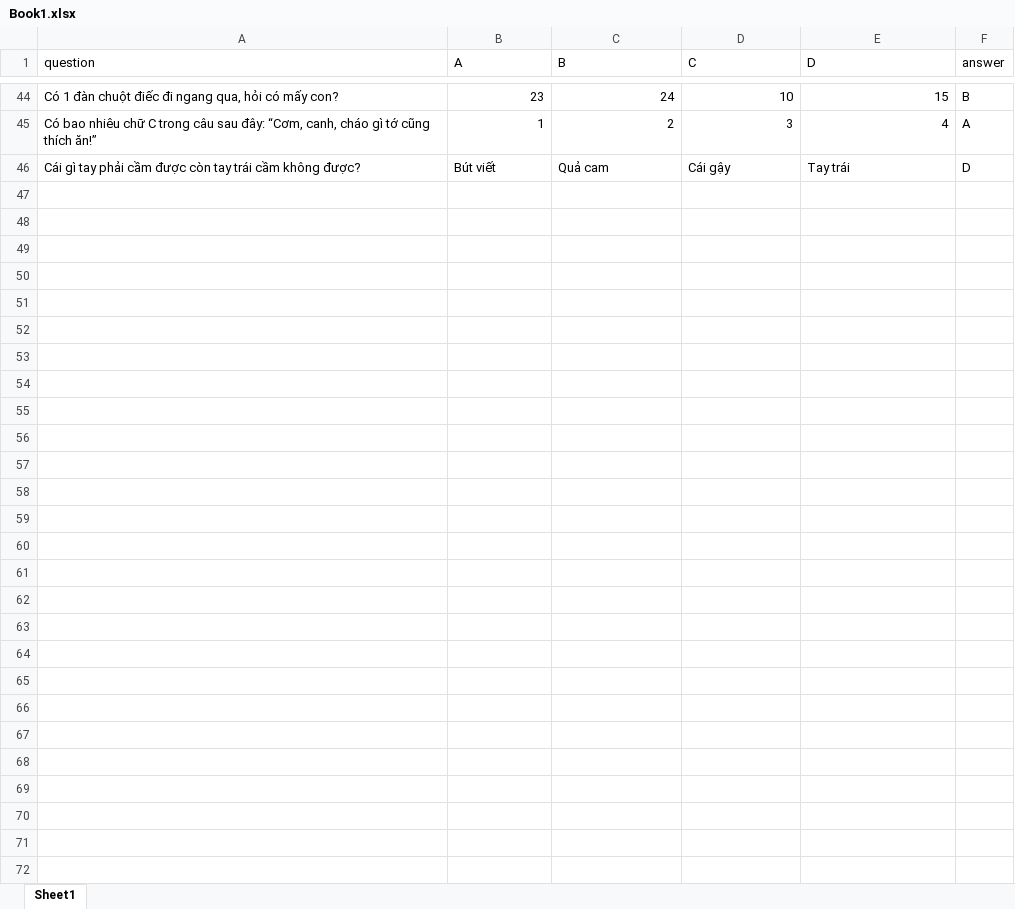
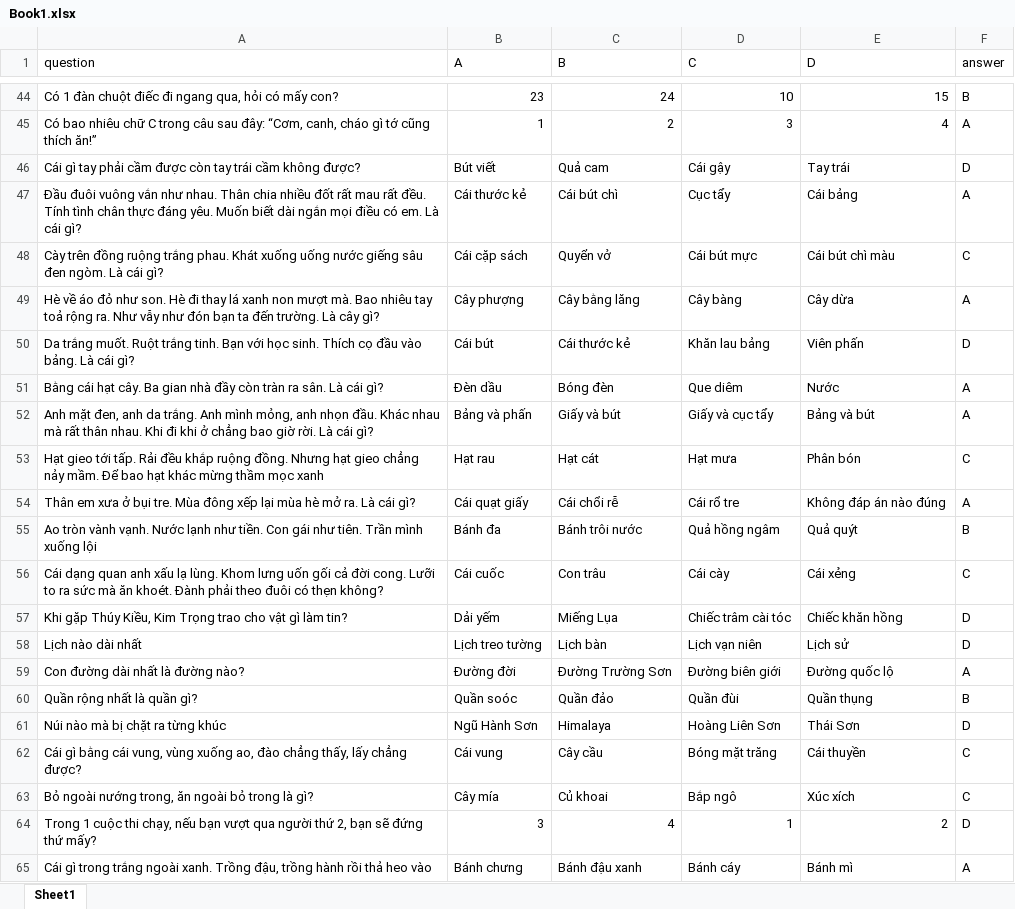
Before and after one commit to BuiThiNga1410/DACSNM, an Excel workbook: file/Book1.xlsx, sheet Sheet1, drawn as a sheet; only a part is shown, gaps mark what is left out; values as stored, in another font and other column widths than the file's, no borders; the diff covers the shown part only; the diff names each change by its address in the sheet, - before the commit and + after, or states it on an @@ line.

```diff
--- a/file/Book1.xlsx (sheet Sheet1)
+++ b/file/Book1.xlsx (sheet Sheet1)
+row 47: Đầu đuôi vuông vắn như nhau. Thân chia nhiều đốt rất mau rất đều. Tính tình chân thực đáng yêu. Muốn biết dài ngắn mọi điều có em. Là cái gì? | Cái thước kẻ | Cái bút chì | Cục tẩy | Cái bảng | A
+row 48: Cày trên đồng ruộng trắng phau. Khát xuống uống nước giếng sâu đen ngòm. Là cái gì? | Cái cặp sách | Quyển vở | Cái bút mực | Cái bút chì màu | C
+row 49: Hè về áo đỏ như son. Hè đi thay lá xanh non mượt mà. Bao nhiêu tay toả rộng ra. Như vẫy như đón bạn ta đến trường. Là cây gì? | Cây phượng | Cây bằng lăng | Cây bàng | Cây dừa | A
+row 50: Da trắng muốt. Ruột trắng tinh. Bạn với học sinh. Thích cọ đầu vào bảng. Là cái gì? | Cái bút | Cái thước kẻ | Khăn lau bảng | Viên phấn | D
+row 51: Bằng cái hạt cây. Ba gian nhà đầy còn tràn ra sân. Là cái gì? | Đèn dầu | Bóng đèn | Que diêm | Nước | A
+row 52: Anh mặt đen, anh da trắng. Anh mình mỏng, anh nhọn đầu. Khác nhau mà rất thân nhau. Khi đi khi ở chẳng bao giờ rời. Là cái gì? | Bảng và phấn | Giấy và bút | Giấy và cục tẩy | Bảng và bút | A
+row 53: Hạt gieo tới tấp. Rải đều khắp ruộng đồng. Nhưng hạt gieo chẳng nảy mầm. Để bao hạt khác mừng thầm mọc xanh | Hạt rau | Hạt cát | Hạt mưa | Phân bón | C
+row 54: Thân em xưa ở bụi tre. Mùa đông xếp lại mùa hè mở ra. Là cái gì? | Cái quạt giấy | Cái chổi rễ | Cái rổ tre | Không đáp án nào đúng | A
+row 55: Ao tròn vành vạnh. Nước lạnh như tiền. Con gái như tiên. Trần mình xuống lội | Bánh đa | Bánh trôi nước | Quả hồng ngâm | Quả quýt | B
+row 56: Cái dạng quan anh xấu lạ lùng. Khom lưng uốn gối cả đời cong. Lưỡi to ra sức mà ăn khoét. Đành phải theo đuôi có thẹn không? | Cái cuốc | Con trâu | Cái cày | Cái xẻng | C
+row 57: Khi gặp Thúy Kiều, Kim Trọng trao cho vật gì làm tin? | Dải yếm | Miếng Lụa | Chiếc trâm cài tóc | Chiếc khăn hồng | D
+row 58: Lịch nào dài nhất | Lịch treo tường | Lịch bàn | Lịch vạn niên | Lịch sử | D
+row 59: Con đường dài nhất là đường nào? | Đường đời | Đường Trường Sơn | Đường biên giới | Đường quốc lộ | A
+row 60: Quần rộng nhất là quần gì? | Quần soóc | Quần đảo | Quần đùi | Quần thụng | B
+row 61: Núi nào mà bị chặt ra từng khúc | Ngũ Hành Sơn | Himalaya | Hoàng Liên Sơn | Thái Sơn | D
+row 62: Cái gì bằng cái vung, vùng xuống ao, đào chẳng thấy, lấy chẳng được? | Cái vung | Cây cầu | Bóng mặt trăng | Cái thuyền | C
+row 63: Bỏ ngoài nướng trong, ăn ngoài bỏ trong là gì? | Cây mía | Củ khoai | Bắp ngô | Xúc xích | C
+row 64: Trong 1 cuộc thi chạy, nếu bạn vượt qua người thứ 2, bạn sẽ đứng thứ mấy? | 3 | 4 | 1 | 2 | D
+row 65: Cái gì trong trắng ngoài xanh. Trồng đậu, trồng hành rồi thả heo vào | Bánh chưng | Bánh đậu xanh | Bánh cáy | Bánh mì | A
```
Also changed, not shown: 37 added rows elsewhere in this sheet, 6 other files.
